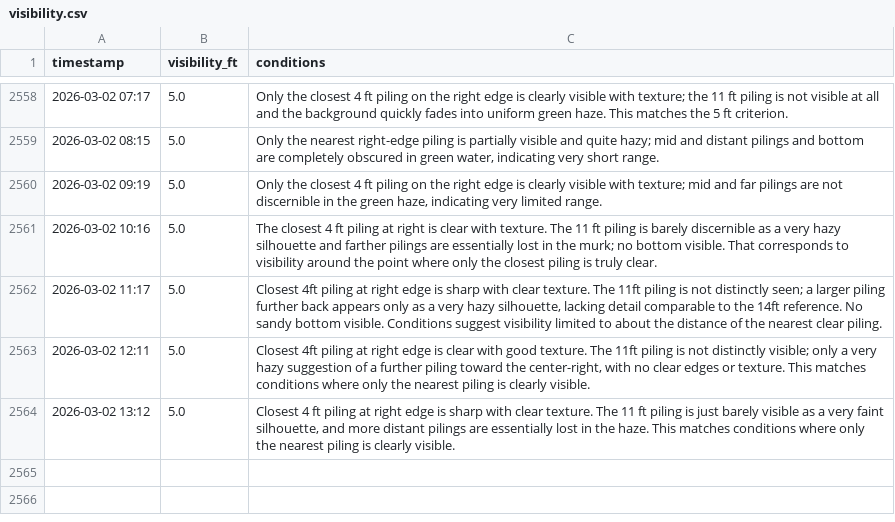
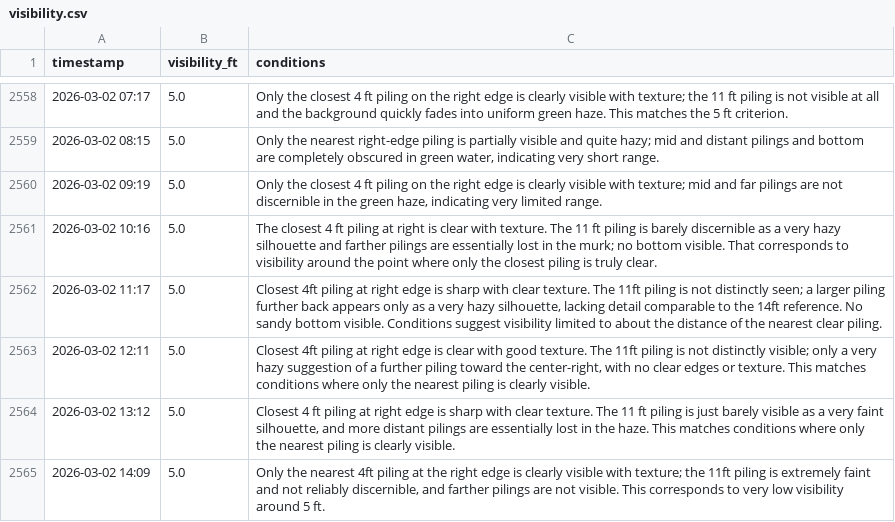
Before and after one commit to haraschax/underwaterviz, a CSV file: docs/visibility.csv, drawn as a sheet; only a part is shown, gaps mark what is left out; the diff names each change by its address in the sheet, - before the commit and + after, or states it on an @@ line.

```diff
--- a/docs/visibility.csv
+++ b/docs/visibility.csv
+row 2565: 2026-03-02 14:09 | 5.0 | Only the nearest 4ft piling at the right edge is clearly visible with texture; the 11ft piling is extremely faint and not reliably discernible, and farther pilings are not visible. This corresponds to very low visibility around 5 ft.
```
Also changed, not shown: 2 other files.
